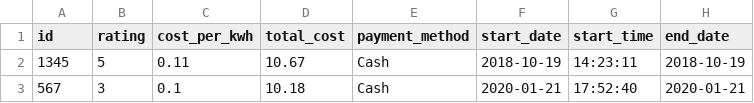
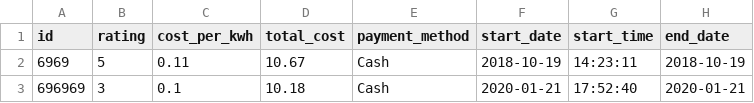
Before and after one commit to antokarant/Software_Engineering_Project2020, a CSV file: backend/userFiles/test.csv, drawn as a sheet; only a part is shown; the diff names each change by its address in the sheet, - before the commit and + after, or states it on an @@ line.

```diff
--- a/backend/userFiles/test.csv
+++ b/backend/userFiles/test.csv
-A2 (id): 1345
+A2 (id): 6969
-A3 (id): 567
+A3 (id): 696969
```
Also changed, not shown: 5 other files.
